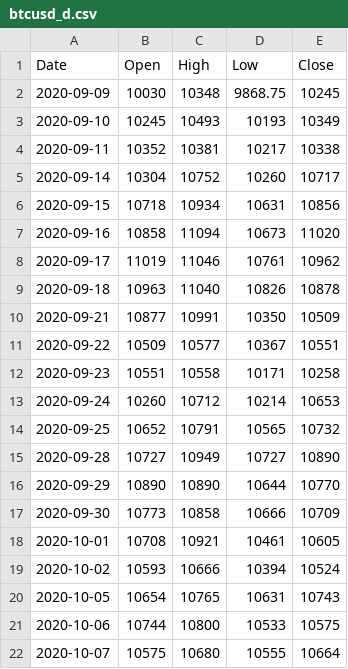
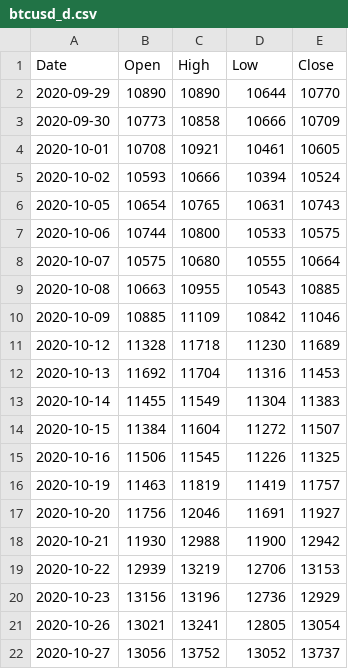
Before and after one commit to notsmart-af/streamlit, a CSV file: data/btcusd_d.csv, drawn as a sheet; only a part is shown; the shorter side is filled out with more unchanged rows; the diff names each change by its address in the sheet, - before the commit and + after, or states it on an @@ line.

Commit message:
11

```diff
--- a/data/btcusd_d.csv
+++ b/data/btcusd_d.csv
-row 2: 2020-09-09 | 10030 | 10348 | 9868.75 | 10245
-row 3: 2020-09-10 | 10245 | 10493 | 10193 | 10349
-row 4: 2020-09-11 | 10352 | 10381 | 10217 | 10338
-row 5: 2020-09-14 | 10304 | 10752 | 10260 | 10717
-row 6: 2020-09-15 | 10718 | 10934 | 10631 | 10856
-row 7: 2020-09-16 | 10858 | 11094 | 10673 | 11020
-row 8: 2020-09-17 | 11019 | 11046 | 10761 | 10962
-row 9: 2020-09-18 | 10963 | 11040 | 10826 | 10878
-row 10: 2020-09-21 | 10877 | 10991 | 10350 | 10509
-row 11: 2020-09-22 | 10509 | 10577 | 10367 | 10551
-row 12: 2020-09-23 | 10551 | 10558 | 10171 | 10258
-row 13: 2020-09-24 | 10260 | 10712 | 10214 | 10653
-row 14: 2020-09-25 | 10652 | 10791 | 10565 | 10732
-row 15: 2020-09-28 | 10727 | 10949 | 10727 | 10890
```
